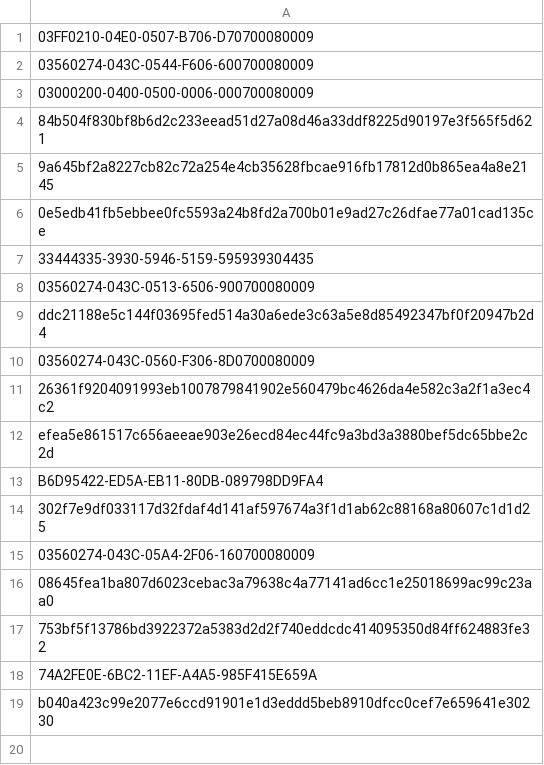
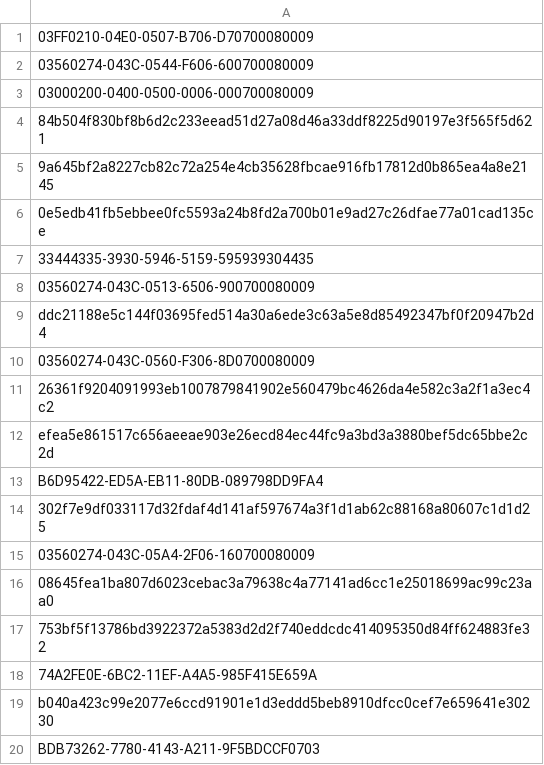
Before and after one commit to mabbsolute/tgs, a CSV file: randomize.csv, drawn as a sheet.

Commit message:
Update randomize.csv

```diff
--- a/randomize.csv
+++ b/randomize.csv
@@ -19 +19,2 @@ B6D95422-ED5A-EB11-80DB-089798DD9FA4
 b040a423c99e2077e6ccd91901e1d3eddd5beb8910dfcc0cef7e659641e30230
+BDB73262-7780-4143-A211-9F5BDCCF0703
```
